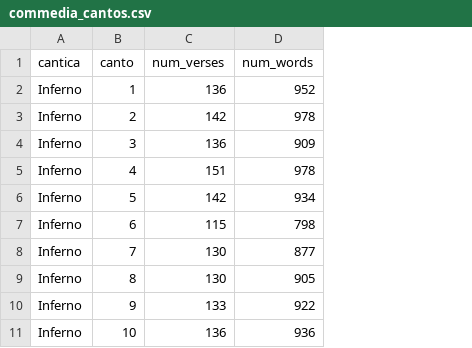
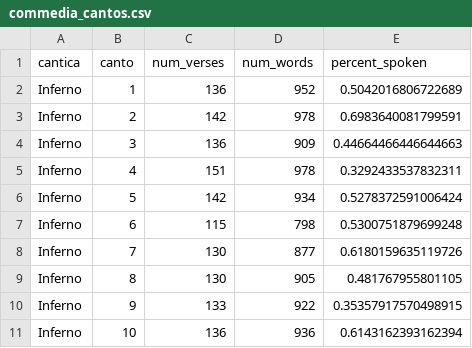
Before and after one commit to nLowry292/projects, a CSV file: data/commedia_cantos.csv, drawn as a sheet; only a part is shown; the diff names each change by its address in the sheet, - before the commit and + after, or states it on an @@ line.

```diff
--- a/data/commedia_cantos.csv
+++ b/data/commedia_cantos.csv
+column E (percent_spoken), rows 2-11: 0.5042016806722689 | 0.6983640081799591 | 0.44664466446644663 | 0.3292433537832311 | 0.5278372591006424 | 0.5300751879699248 | 0.6180159635119726 | 0.481767955801105 | 0.35357917570498915 | 0.6143162393162394
```
Also changed, not shown: 3 other files.
